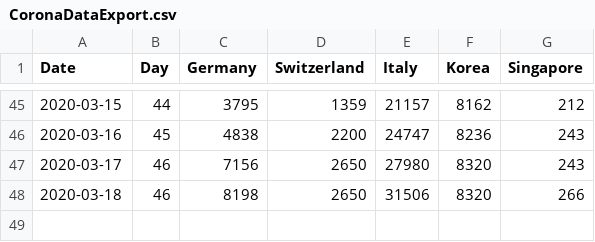
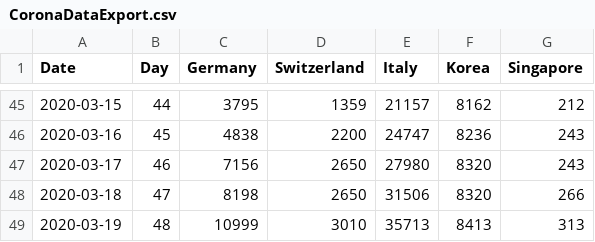
Before and after one commit to qrider71/CoronaSim, a CSV file: CoronaDataExport.csv, drawn as a sheet; only a part is shown, gaps mark what is left out.

```diff
--- a/CoronaDataExport.csv
+++ b/CoronaDataExport.csv
@@ -47,2 +47,3 @@
 2020-03-17|46|7156|2650|27980|8320|243
-2020-03-18|46|8198|2650|31506|8320|266
+2020-03-18|47|8198|2650|31506|8320|266
+2020-03-19|48|10999|3010|35713|8413|313
```
Also changed, not shown: 1 other file.
